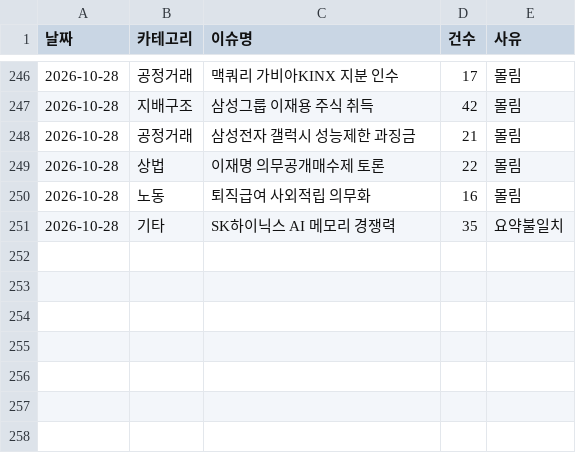
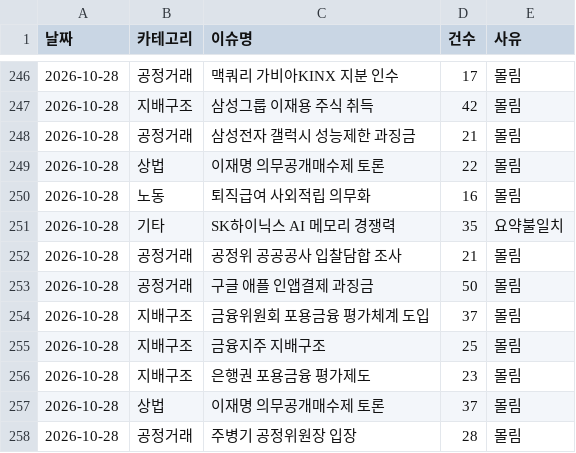
Before and after one commit to jshssysh/news-dashboard, a CSV file: cluster_warnings.csv, drawn as a sheet; only a part is shown, gaps mark what is left out.

```diff
--- a/cluster_warnings.csv
+++ b/cluster_warnings.csv
@@ -251 +251,8 @@
 2026-10-28,기타,SK하이닉스 AI 메모리 경쟁력,35,요약불일치
+2026-10-28,공정거래,공정위 공공공사 입찰담합 조사,21,몰림
+2026-10-28,공정거래,구글 애플 인앱결제 과징금,50,몰림
+2026-10-28,지배구조,금융위원회 포용금융 평가체계 도입,37,몰림
+2026-10-28,지배구조,금융지주 지배구조,25,몰림
+2026-10-28,지배구조,은행권 포용금융 평가제도,23,몰림
+2026-10-28,상법,이재명 의무공개매수제 토론,37,몰림
+2026-10-28,공정거래,주병기 공정위원장 입장,28,몰림
```
Also changed, not shown: gemini_usage.csv, 9 other files.
